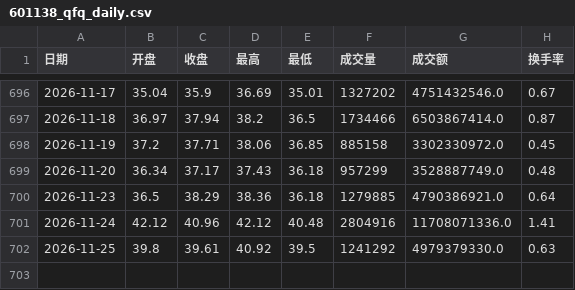
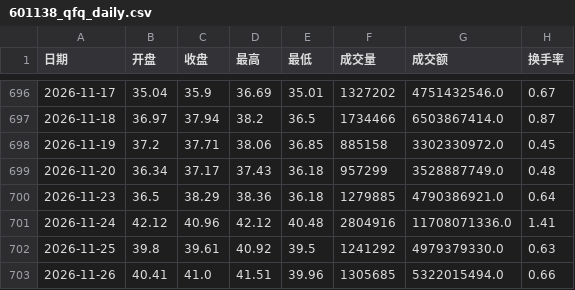
Before and after one commit to akatsukifan/AI-, a CSV file: a-share-research/reports/601138_qfq_daily.csv, drawn as a sheet; only a part is shown, gaps mark what is left out.

```diff
--- a/a-share-research/reports/601138_qfq_daily.csv
+++ b/a-share-research/reports/601138_qfq_daily.csv
@@ -702 +702,2 @@
 2026-11-25,39.8,39.61,40.92,39.5,1241292,4979379330.0,0.63
+2026-11-26,40.41,41.0,41.51,39.96,1305685,5322015494.0,0.66
```
Also changed, not shown: a-share-research/reports/600183_qfq_daily.csv, a-share-research/reports/688825_qfq_daily.csv, 3 other files.
